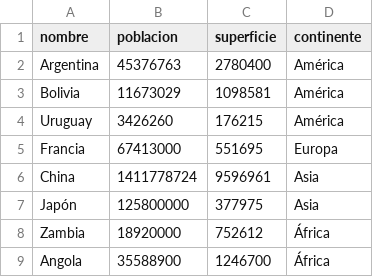
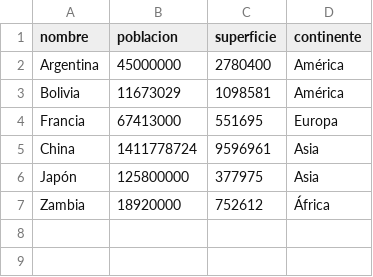
Before and after one commit to agus1k/UTN-TUPaD-TPI, a CSV file: paises.csv, drawn as a sheet.

```diff
--- a/paises.csv
+++ b/paises.csv
@@ -1,5 +1,4 @@
 nombre,poblacion,superficie,continente
-Argentina,45376763,2780400,América
+Argentina,45000000,2780400,América
 Bolivia,11673029,1098581,América
-Uruguay,3426260,176215,América
 Francia,67413000,551695,Europa
@@ -8,2 +7 @@ Japón,125800000,377975,Asia
 Zambia,18920000,752612,África
-Angola,35588900,1246700,África
```
Also changed, not shown: 1 other file.
